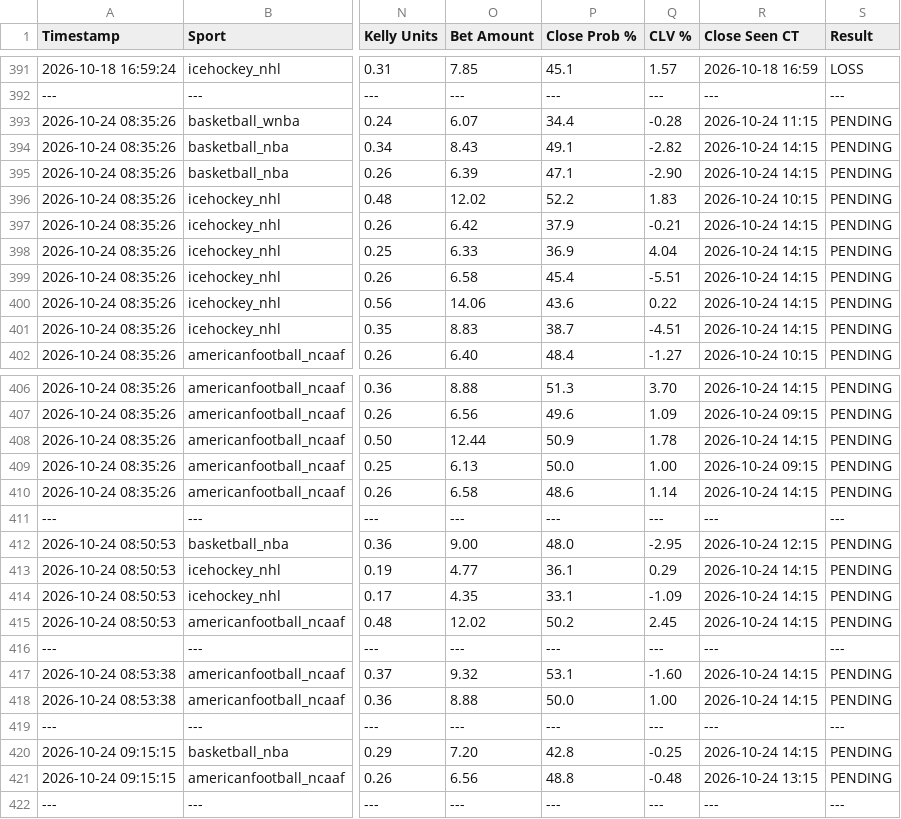
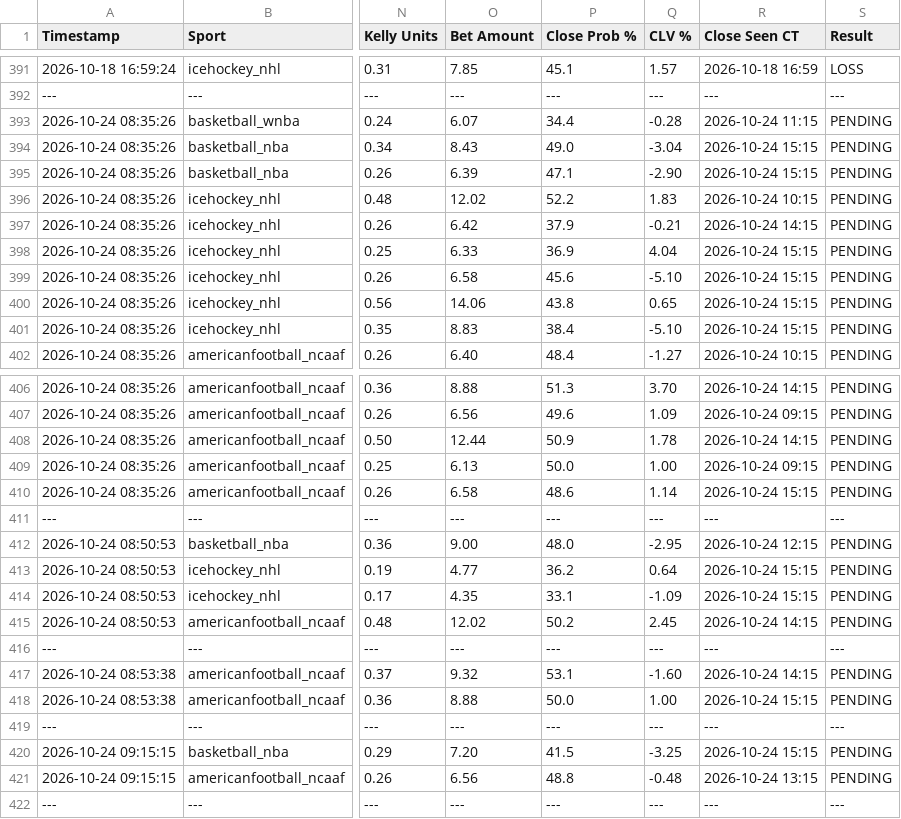
Before and after one commit to matthewmehl14-glitch/Game-Line-Pinny-Devig, a CSV file: ev_plays_log.csv, drawn as a sheet; only a part is shown, gaps mark what is left out; the diff covers the shown part only; the diff names each change by its address in the sheet, - before the commit and + after, or states it on an @@ line.

Commit message:
Auto-log new game line EV plays

```diff
--- a/ev_plays_log.csv
+++ b/ev_plays_log.csv
-P394 (Close Prob %): 49.1
+P394 (Close Prob %): 49.0
-Q394 (CLV %): -2.82
+Q394 (CLV %): -3.04
-R394:R395 (Close Seen CT): 2026-10-24 14:15
+R394:R395 (Close Seen CT): 2026-10-24 15:15
-R398:R401 (Close Seen CT): 2026-10-24 14:15
+R398:R401 (Close Seen CT): 2026-10-24 15:15
-P399 (Close Prob %): 45.4
+P399 (Close Prob %): 45.6
-Q399 (CLV %): -5.51
+Q399 (CLV %): -5.10
-P400 (Close Prob %): 43.6
+P400 (Close Prob %): 43.8
-Q400 (CLV %): 0.22
+Q400 (CLV %): 0.65
-P401 (Close Prob %): 38.7
+P401 (Close Prob %): 38.4
-Q401 (CLV %): -4.51
+Q401 (CLV %): -5.10
-R410 (Close Seen CT): 2026-10-24 14:15
+R410 (Close Seen CT): 2026-10-24 15:15
-P413 (Close Prob %): 36.1
+P413 (Close Prob %): 36.2
-Q413 (CLV %): 0.29
+Q413 (CLV %): 0.64
-R413:R414 (Close Seen CT): 2026-10-24 14:15
+R413:R414 (Close Seen CT): 2026-10-24 15:15
-R418 (Close Seen CT): 2026-10-24 14:15
+R418 (Close Seen CT): 2026-10-24 15:15
-P420 (Close Prob %): 42.8
+P420 (Close Prob %): 41.5
-Q420 (CLV %): -0.25
+Q420 (CLV %): -3.25
-R420 (Close Seen CT): 2026-10-24 14:15
+R420 (Close Seen CT): 2026-10-24 15:15
```
Also changed, not shown: 10 edited cells elsewhere in this file.
